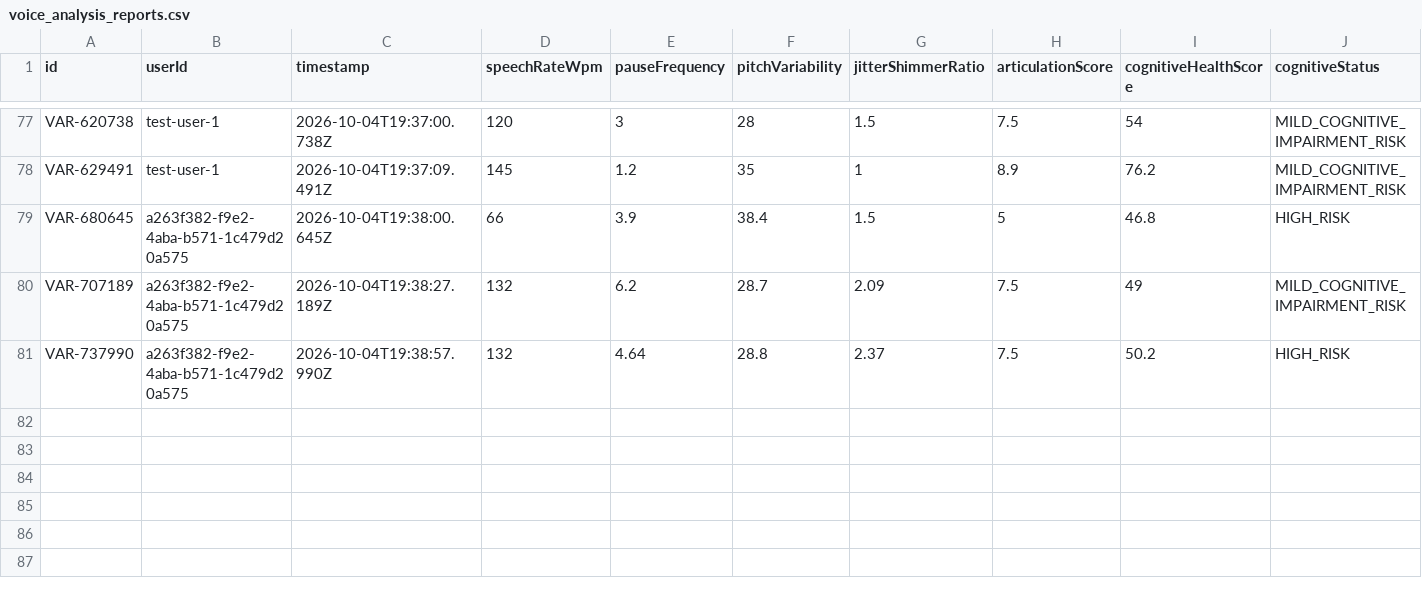
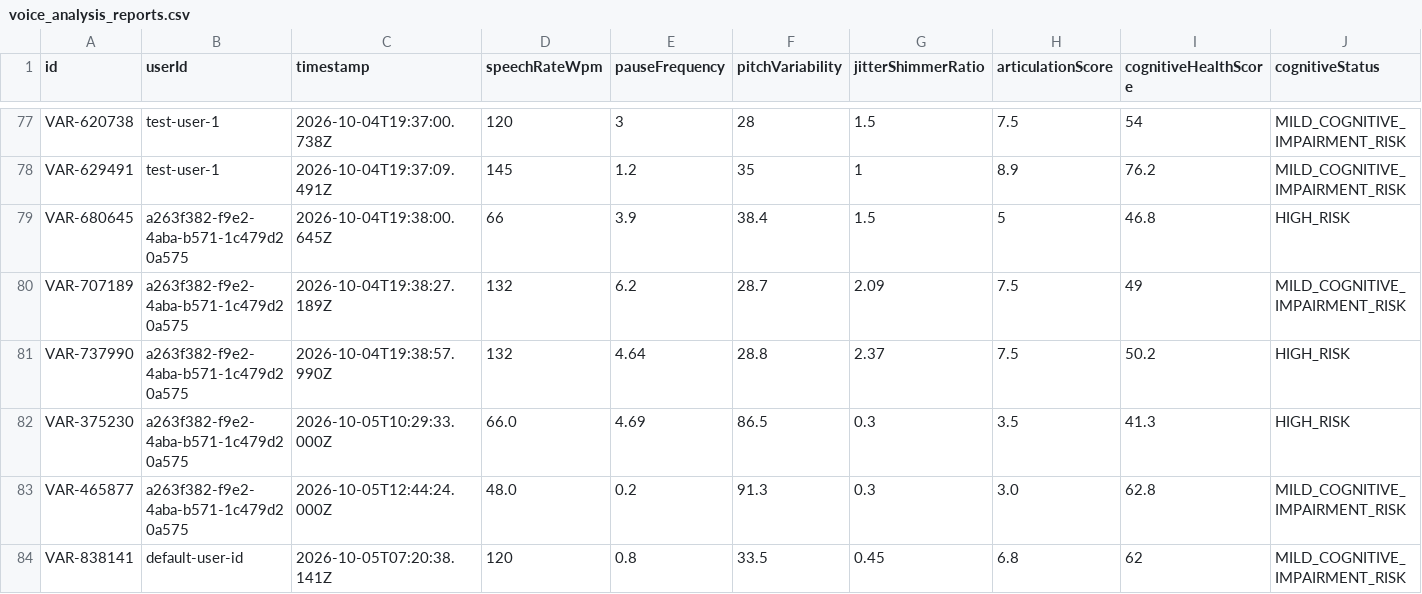
Before and after one commit to Preton24/Guardian360App, a CSV file: backend/voice_analysis_reports.csv, drawn as a sheet; only a part is shown, gaps mark what is left out; rows hold the shown columns only; the diff names each change by its address in the sheet, - before the commit and + after, or states it on an @@ line.

```diff
--- a/backend/voice_analysis_reports.csv
+++ b/backend/voice_analysis_reports.csv
+row 82: VAR-375230 | a263f382-f9e2-4aba-b571-1c479d20a575 | 2026-10-05T10:29:33.000Z | 66.0 | 4.69 | 86.5 | 0.3 | 3.5 | 41.3 | HIGH_RISK
+row 83: VAR-465877 | a263f382-f9e2-4aba-b571-1c479d20a575 | 2026-10-05T12:44:24.000Z | 48.0 | 0.2 | 91.3 | 0.3 | 3.0 | 62.8 | MILD_COGNITIVE_IMPAIRMENT_RISK
+row 84: VAR-838141 | default-user-id | 2026-10-05T07:20:38.141Z | 120 | 0.8 | 33.5 | 0.45 | 6.8 | 62 | MILD_COGNITIVE_IMPAIRMENT_RISK
```
Also changed, not shown: voice_assistance/voice_analysis_results.csv, 15 other files.
